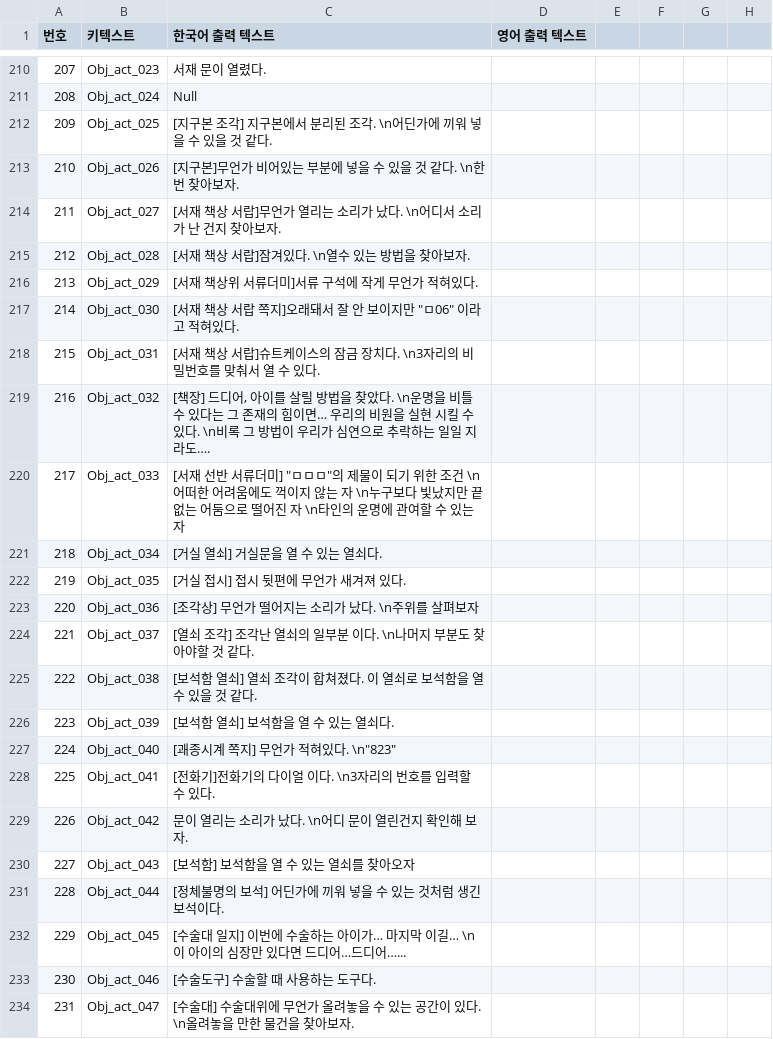
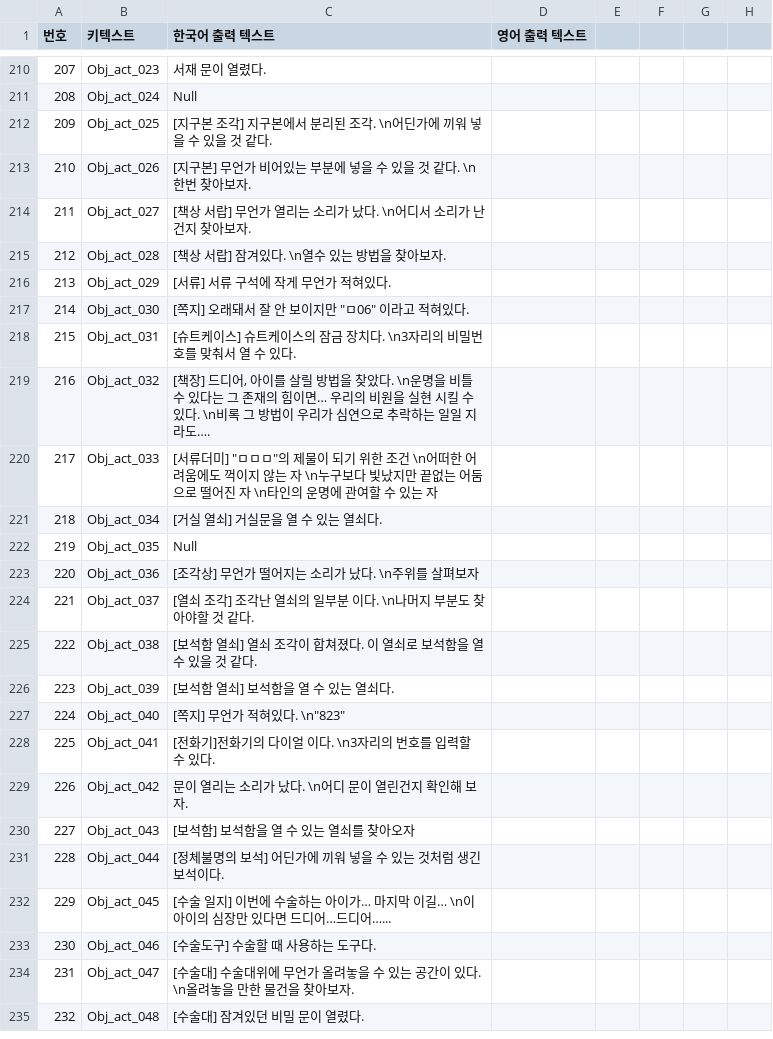
Before and after one commit to 0KungKA/SBSTeamProject, a CSV file: Assets/Resources/Script/Systems/CSV_File/StringTable.csv, drawn as a sheet; only a part is shown, gaps mark what is left out; the shorter side is filled out with more unchanged rows; the diff covers the shown part only; the diff names each change by its address in the sheet, - before the commit and + after, or states it on an @@ line.

```diff
--- a/Assets/Resources/Script/Systems/CSV_File/StringTable.csv
+++ b/Assets/Resources/Script/Systems/CSV_File/StringTable.csv
-C213 (한국어 출력 텍스트): [지구본]무언가 비어있는 부분에 넣을 수 있을 것 같다. \n한번 찾아보자.
+C213 (한국어 출력 텍스트): [지구본] 무언가 비어있는 부분에 넣을 수 있을 것 같다. \n한번 찾아보자.
-C214 (한국어 출력 텍스트): [서재 책상 서랍]무언가 열리는 소리가 났다. \n어디서 소리가 난 건지 찾아보자.
+C214 (한국어 출력 텍스트): [책상 서랍] 무언가 열리는 소리가 났다. \n어디서 소리가 난 건지 찾아보자.
-C215 (한국어 출력 텍스트): [서재 책상 서랍]잠겨있다. \n열수 있는 방법을 찾아보자.
+C215 (한국어 출력 텍스트): [책상 서랍] 잠겨있다. \n열수 있는 방법을 찾아보자.
-C216 (한국어 출력 텍스트): [서재 책상위 서류더미]서류 구석에 작게 무언가 적혀있다.
+C216 (한국어 출력 텍스트): [서류] 서류 구석에 작게 무언가 적혀있다.
-C217 (한국어 출력 텍스트): [서재 책상 서랍 쪽지]오래돼서 잘 안 보이지만 "ㅁ06" 이라고 적혀있다.
+C217 (한국어 출력 텍스트): [쪽지] 오래돼서 잘 안 보이지만 "ㅁ06" 이라고 적혀있다.
-C218 (한국어 출력 텍스트): [서재 책상 서랍]슈트케…
+C218 (한국어 출력 텍스트): [슈트케이스] 슈트케…
-C220 (한국어 출력 텍스트): [서재 선반 서류더미]…
+C220 (한국어 출력 텍스트): [서류더미]…
-C222 (한국어 출력 텍스트): [거실 접시] 접시 뒷편에 무언가 새겨져 있다.
+C222 (한국어 출력 텍스트): Null
-C227 (한국어 출력 텍스트): [괘종시계 쪽지] 무언가 적혀있다. \n"823"
+C227 (한국어 출력 텍스트): [쪽지] 무언가 적혀있다. \n"823"
-C232 (한국어 출력 텍스트): [수술대 일지]…
+C232 (한국어 출력 텍스트): [수술 일지]…
```
Also changed, not shown: 6 added rows, 8 edited cells and row numbers in column A elsewhere in this file.
